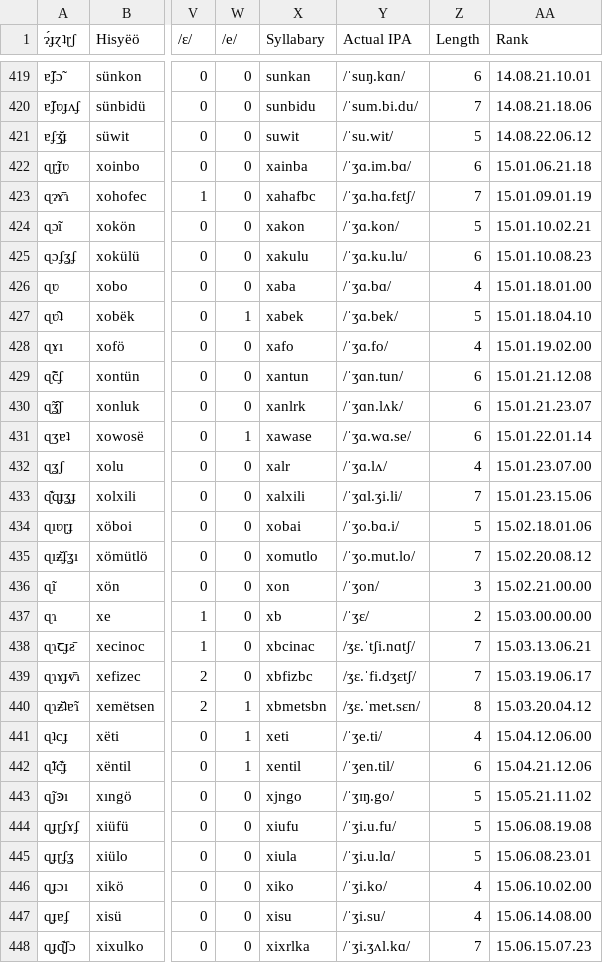
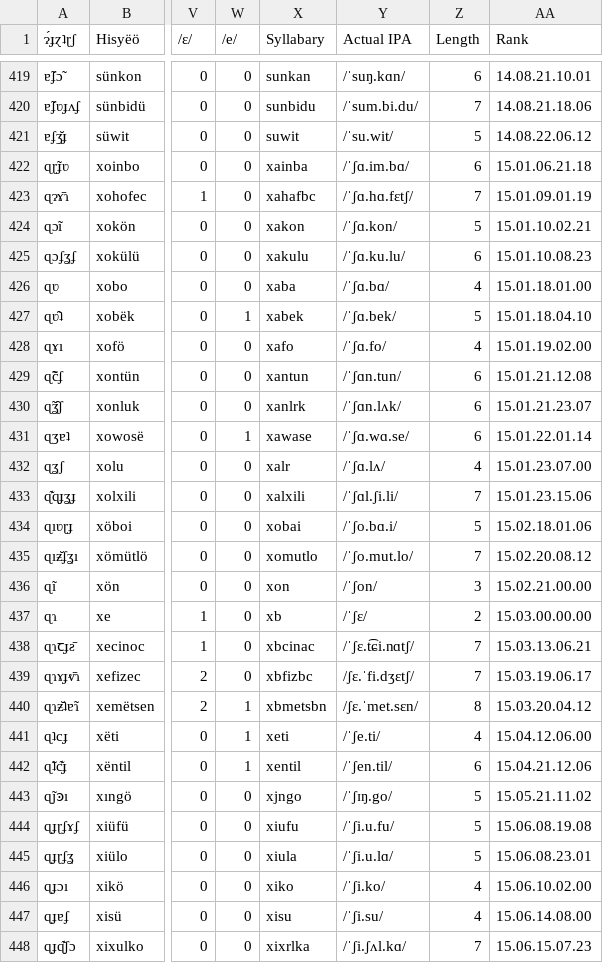
Before and after one commit to Hisyeo/Hisyeo.github.io, a CSV file: static/words.csv, drawn as a sheet; only a part is shown, gaps mark what is left out; the diff covers the shown part only; the diff names each change by its address in the sheet, - before the commit and + after, or states it on an @@ line.

```diff
--- a/static/words.csv
+++ b/static/words.csv
-Y422 (Actual IPA): /ˈʒɑ.im.bɑ/
+Y422 (Actual IPA): /ˈʃɑ.im.bɑ/
-Y423 (Actual IPA): /ˈʒɑ.hɑ.fɛtʃ/
+Y423 (Actual IPA): /ˈʃɑ.hɑ.fɛtʃ/
-Y424 (Actual IPA): /ˈʒɑ.kon/
+Y424 (Actual IPA): /ˈʃɑ.kon/
-Y425 (Actual IPA): /ˈʒɑ.ku.lu/
+Y425 (Actual IPA): /ˈʃɑ.ku.lu/
-Y426 (Actual IPA): /ˈʒɑ.bɑ/
+Y426 (Actual IPA): /ˈʃɑ.bɑ/
-Y427 (Actual IPA): /ˈʒɑ.bek/
+Y427 (Actual IPA): /ˈʃɑ.bek/
-Y428 (Actual IPA): /ˈʒɑ.fo/
+Y428 (Actual IPA): /ˈʃɑ.fo/
-Y429 (Actual IPA): /ˈʒɑn.tun/
+Y429 (Actual IPA): /ˈʃɑn.tun/
-Y430 (Actual IPA): /ˈʒɑn.lʌk/
+Y430 (Actual IPA): /ˈʃɑn.lʌk/
-Y431 (Actual IPA): /ˈʒɑ.wɑ.se/
+Y431 (Actual IPA): /ˈʃɑ.wɑ.se/
-Y432 (Actual IPA): /ˈʒɑ.lʌ/
+Y432 (Actual IPA): /ˈʃɑ.lʌ/
-Y433 (Actual IPA): /ˈʒɑl.ʒi.li/
+Y433 (Actual IPA): /ˈʃɑl.ʃi.li/
-Y434 (Actual IPA): /ˈʒo.bɑ.i/
+Y434 (Actual IPA): /ˈʃo.bɑ.i/
-Y435 (Actual IPA): /ˈʒo.mut.lo/
+Y435 (Actual IPA): /ˈʃo.mut.lo/
-Y436 (Actual IPA): /ˈʒon/
+Y436 (Actual IPA): /ˈʃon/
-Y437 (Actual IPA): /ˈʒɛ/
+Y437 (Actual IPA): /ˈʃɛ/
-Y438 (Actual IPA): /ʒɛ.ˈtʃi.nɑtʃ/
+Y438 (Actual IPA): /ˈʃɛ.t͡ɕi.nɑtʃ/
-Y439 (Actual IPA): /ʒɛ.ˈfi.dʒɛtʃ/
+Y439 (Actual IPA): /ʃɛ.ˈfi.dʒɛtʃ/
-Y440 (Actual IPA): /ʒɛ.ˈmet.sɛn/
+Y440 (Actual IPA): /ʃɛ.ˈmet.sɛn/
-Y441 (Actual IPA): /ˈʒe.ti/
+Y441 (Actual IPA): /ˈʃe.ti/
-Y442 (Actual IPA): /ˈʒen.til/
+Y442 (Actual IPA): /ˈʃen.til/
-Y443 (Actual IPA): /ˈʒɪŋ.go/
+Y443 (Actual IPA): /ˈʃɪŋ.go/
-Y444 (Actual IPA): /ˈʒi.u.fu/
+Y444 (Actual IPA): /ˈʃi.u.fu/
-Y445 (Actual IPA): /ˈʒi.u.lɑ/
+Y445 (Actual IPA): /ˈʃi.u.lɑ/
-Y446 (Actual IPA): /ˈʒi.ko/
+Y446 (Actual IPA): /ˈʃi.ko/
-Y447 (Actual IPA): /ˈʒi.su/
+Y447 (Actual IPA): /ˈʃi.su/
-Y448 (Actual IPA): /ˈʒi.ʒʌl.kɑ/
+Y448 (Actual IPA): /ˈʃi.ʃʌl.kɑ/
```
Also changed, not shown: 153 edited cells elsewhere in this file.
